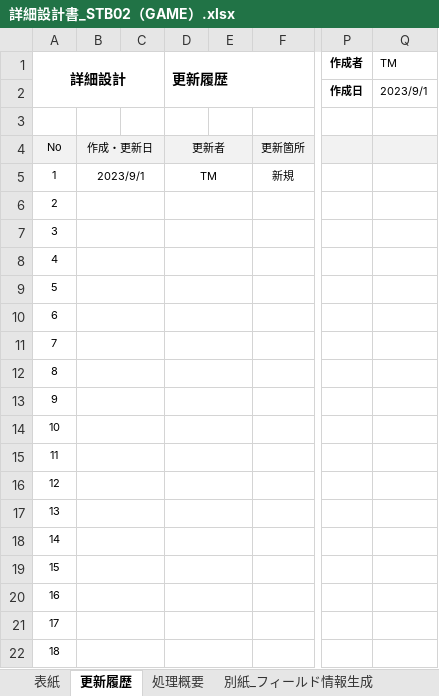
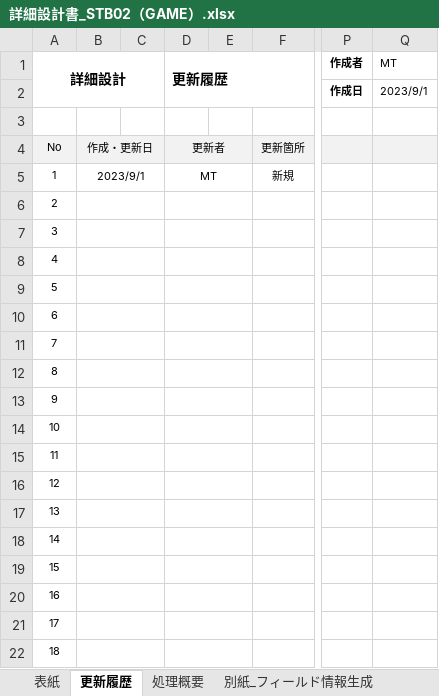
Before and after one commit to MchTsk/python-game-project, an Excel workbook: 03.設計/詳細設計書_STB02（GAME）.xlsx, sheet 更新履歴, drawn as a sheet; only a part is shown, gaps mark what is left out; values as stored, in another font and other column widths than the file's, no borders; the diff names each change by its address in the sheet, - before the commit and + after, or states it on an @@ line.

```diff
--- a/03.設計/詳細設計書_STB02（GAME）.xlsx (sheet 更新履歴)
+++ b/03.設計/詳細設計書_STB02（GAME）.xlsx (sheet 更新履歴)
-Q1: TM
+Q1: MT
-D5 (更新履歴): TM
+D5 (更新履歴): MT
```
Also changed, not shown: sheet 処理概要, sheet 表紙, 03.設計/設定値定義書_STB99（CONFIG）.xlsx, 03.設計/詳細設計書_STB01（MAIN）.xlsx, 12 other files.
